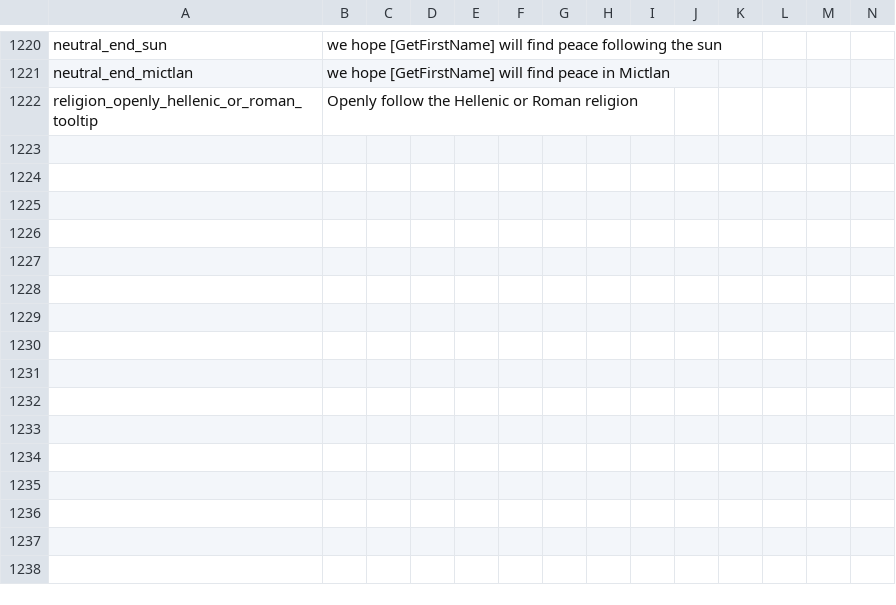
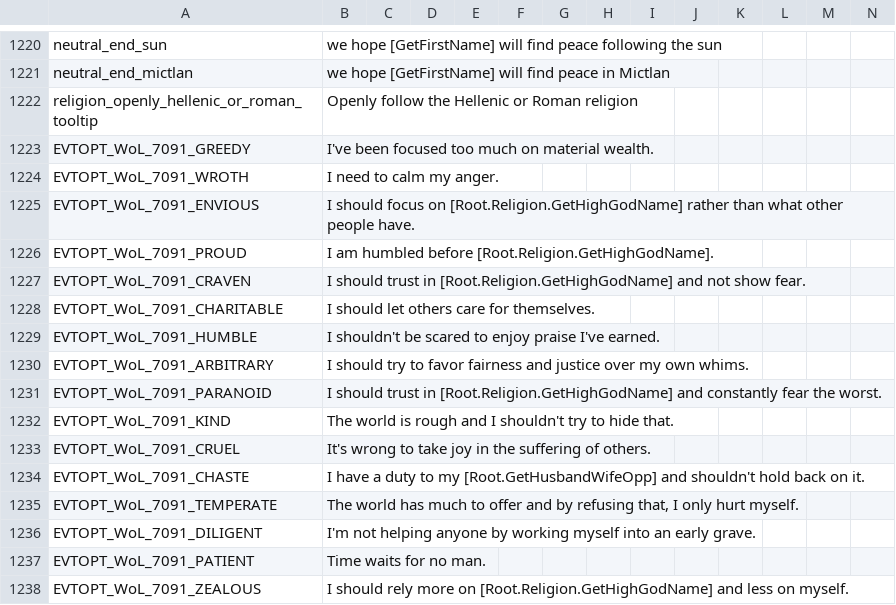
Before and after one commit to Leekoo/Mythos2, a CSV file: Mythos2/localisation/MythosReligionAndCulture.csv, drawn as a sheet; only a part is shown, gaps mark what is left out; rows hold the shown columns only; the diff names each change by its address in the sheet, - before the commit and + after, or states it on an @@ line.

Commit message:
Theology Seclusion event
Seclusion event now gives different traits depending on religion.

```diff
--- a/Mythos2/localisation/MythosReligionAndCulture.csv
+++ b/Mythos2/localisation/MythosReligionAndCulture.csv
+row 1223: EVTOPT_WoL_7091_GREEDY | I've been focused too much on material wealth.
+row 1224: EVTOPT_WoL_7091_WROTH | I need to calm my anger.
+row 1225: EVTOPT_WoL_7091_ENVIOUS | I should focus on [Root.Religion.GetHighGodName] rather than what other people have.
+row 1226: EVTOPT_WoL_7091_PROUD | I am humbled before [Root.Religion.GetHighGodName].
+row 1227: EVTOPT_WoL_7091_CRAVEN | I should trust in [Root.Religion.GetHighGodName] and not show fear.
+row 1228: EVTOPT_WoL_7091_CHARITABLE | I should let others care for themselves.
+row 1229: EVTOPT_WoL_7091_HUMBLE | I shouldn't be scared to enjoy praise I've earned.
+row 1230: EVTOPT_WoL_7091_ARBITRARY | I should try to favor fairness and justice over my own whims.
+row 1231: EVTOPT_WoL_7091_PARANOID | I should trust in [Root.Religion.GetHighGodName] and constantly fear the worst.
+row 1232: EVTOPT_WoL_7091_KIND | The world is rough and I shouldn't try to hide that.
+row 1233: EVTOPT_WoL_7091_CRUEL | It's wrong to take joy in the suffering of others.
+row 1234: EVTOPT_WoL_7091_CHASTE | I have a duty to my [Root.GetHusbandWifeOpp] and shouldn't hold back on it.
+row 1235: EVTOPT_WoL_7091_TEMPERATE | The world has much to offer and by refusing that, I only hurt myself.
+row 1236: EVTOPT_WoL_7091_DILIGENT | I'm not helping anyone by working myself into an early grave.
+row 1237: EVTOPT_WoL_7091_PATIENT | Time waits for no man.
+row 1238: EVTOPT_WoL_7091_ZEALOUS | I should rely more on [Root.Religion.GetHighGodName] and less on myself.
```
Also changed, not shown: 3 other files.
